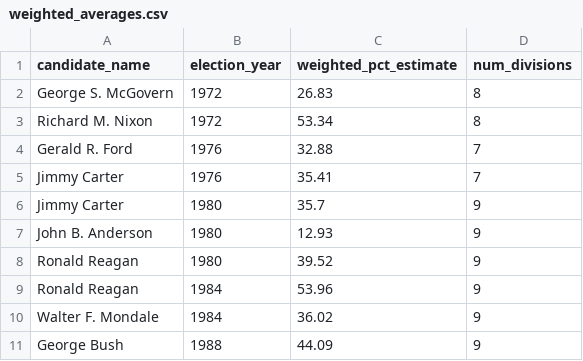
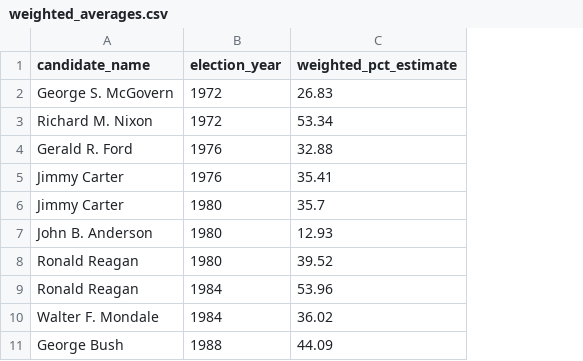
Before and after one commit to Kaylan-W/electoral-competitiveness-poli_381, a CSV file: data/weighted_averages.csv, drawn as a sheet; only a part is shown; the diff names each change by its address in the sheet, - before the commit and + after, or states it on an @@ line.

```diff
--- a/data/weighted_averages.csv
+++ b/data/weighted_averages.csv
-column D (num_divisions), rows 2-11: 8 | 8 | 7 | 7 | 9 | 9 | 9 | 9 | 9 | 9
```
Also changed, not shown: 6 other files.
